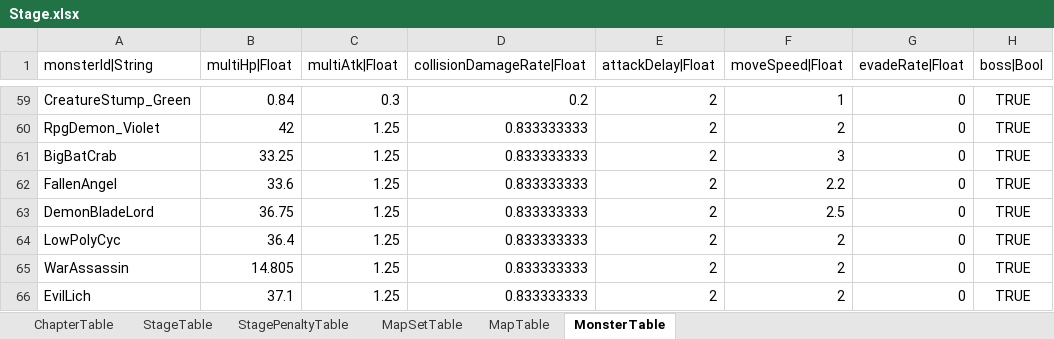
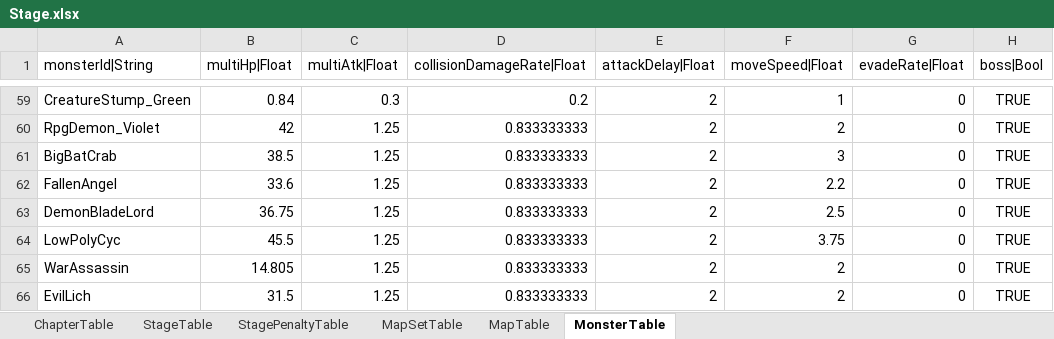
Before and after one commit to hayannal/ProjectNoname, an Excel workbook: Excel/Stage.xlsx, sheet MonsterTable, drawn as a sheet; only a part is shown, gaps mark what is left out; values as stored, in another font and other column widths than the file's, no borders; conditional formats not drawn; the diff names each change by its address in the sheet, - before the commit and + after, or states it on an @@ line.

```diff
--- a/Excel/Stage.xlsx (sheet MonsterTable)
+++ b/Excel/Stage.xlsx (sheet MonsterTable)
-B61 (multiHp|Float): 33.25
+B61 (multiHp|Float): 38.5
-B64 (multiHp|Float): 36.4
+B64 (multiHp|Float): 45.5
-F64 (moveSpeed|Float): 2
+F64 (moveSpeed|Float): 3.75
-B66 (multiHp|Float): 37.1
+B66 (multiHp|Float): 31.5
```
Also changed, not shown: 3 other files.
